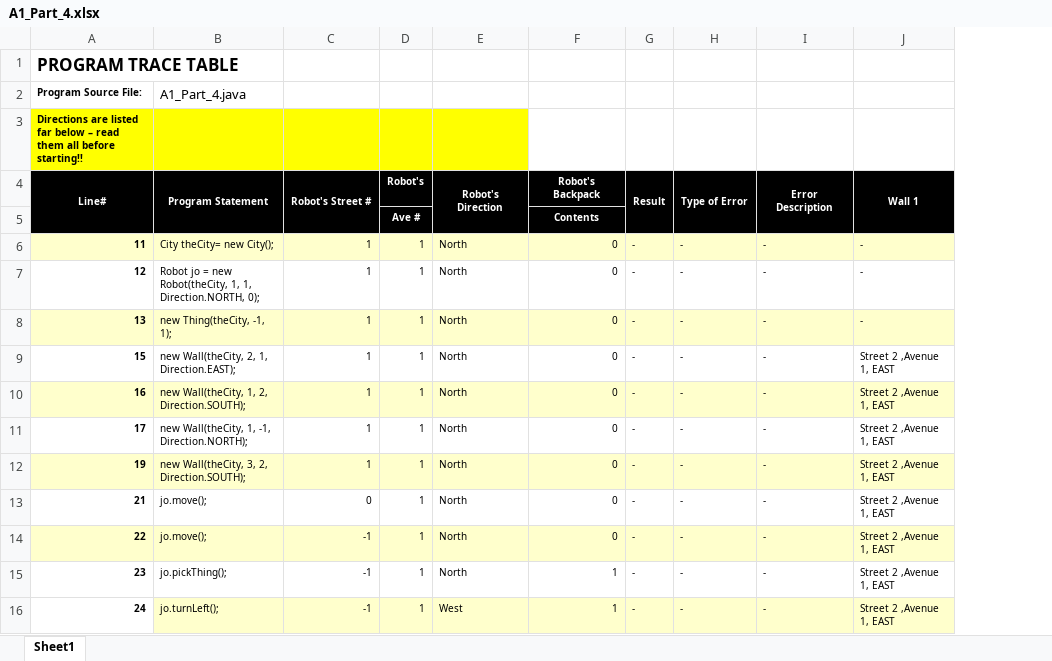
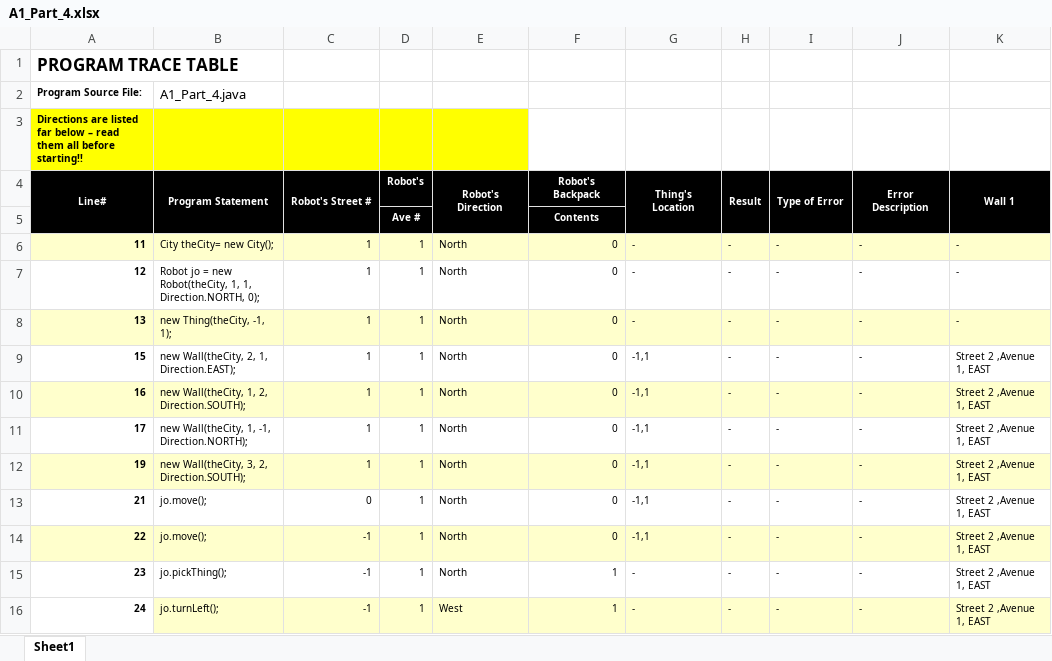
Before and after one commit to jiapingzeng/CS1A, an Excel workbook: Assignments/Assignment1/A1_Part_4.xlsx, sheet Sheet1, drawn as a sheet; only a part is shown; values as stored, in another font and other column widths than the file's, no borders; the diff names each change by its address in the sheet, - before the commit and + after, or states it on an @@ line.

Commit message:
Finished assignment1 revision

```diff
--- a/Assignments/Assignment1/A1_Part_4.xlsx (sheet Sheet1)
+++ b/Assignments/Assignment1/A1_Part_4.xlsx (sheet Sheet1)
+column G (Thing's Location), rows 6-16: - | - | - | -1,1 | -1,1 | -1,1 | -1,1 | -1,1 | -1,1 | - | -
```
Also changed, not shown: Assignments/Assignment1/A1_Part_3.xlsx.
